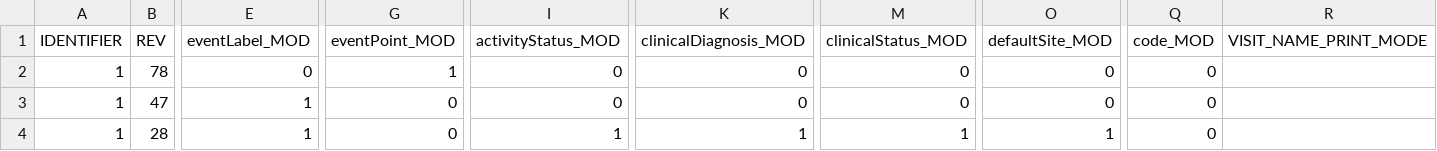
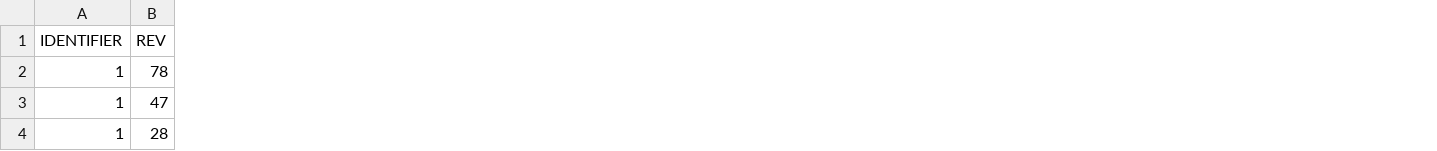
Before and after one commit to Sahil2812-cyborg/CSV-Export-Assignment, a CSV file: cpe_audit.csv, drawn as a sheet; only a part is shown, gaps mark what is left out; the diff covers the shown part only; the diff names each change by its address in the sheet, - before the commit and + after, or states it on an @@ line.

```diff
--- a/cpe_audit.csv
+++ b/cpe_audit.csv
-column E (eventLabel_MOD), rows 2-4: 0 | 1 | 1
-column G (eventPoint_MOD), rows 2-4: 1 | 0 | 0
-column I (activityStatus_MOD), rows 2-4: 0 | 0 | 1
-column K (clinicalDiagnosis_MOD), rows 2-4: 0 | 0 | 1
-column M (clinicalStatus_MOD), rows 2-4: 0 | 0 | 1
-column O (defaultSite_MOD), rows 2-4: 0 | 0 | 1
-column Q (code_MOD), rows 2-4: all 0
-column R (VISIT_NAME_PRINT_MODE), empty
```
Also changed, not shown: 3 removed columns elsewhere in this file, sr_audit.csv, 2 other files.
